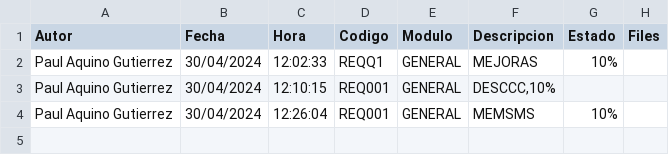
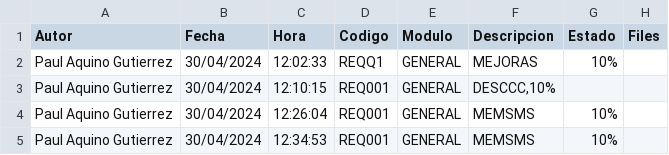
Before and after one commit to sumerbabel/TEST_DOCS_GIT, a CSV file: historial/General.csv, drawn as a sheet; the diff names each change by its address in the sheet, - before the commit and + after, or states it on an @@ line.

Commit message:
REQ001-GENERAL-MEMSMS-10%

```diff
--- a/historial/General.csv
+++ b/historial/General.csv
+row 5: Paul Aquino Gutierrez | 30/04/2024 | 12:34:53 | REQ001 | GENERAL | MEMSMS | 10%
```
Also changed, not shown: historial/Paul-Aquino-Gutierrez.csv, 1 other file.
